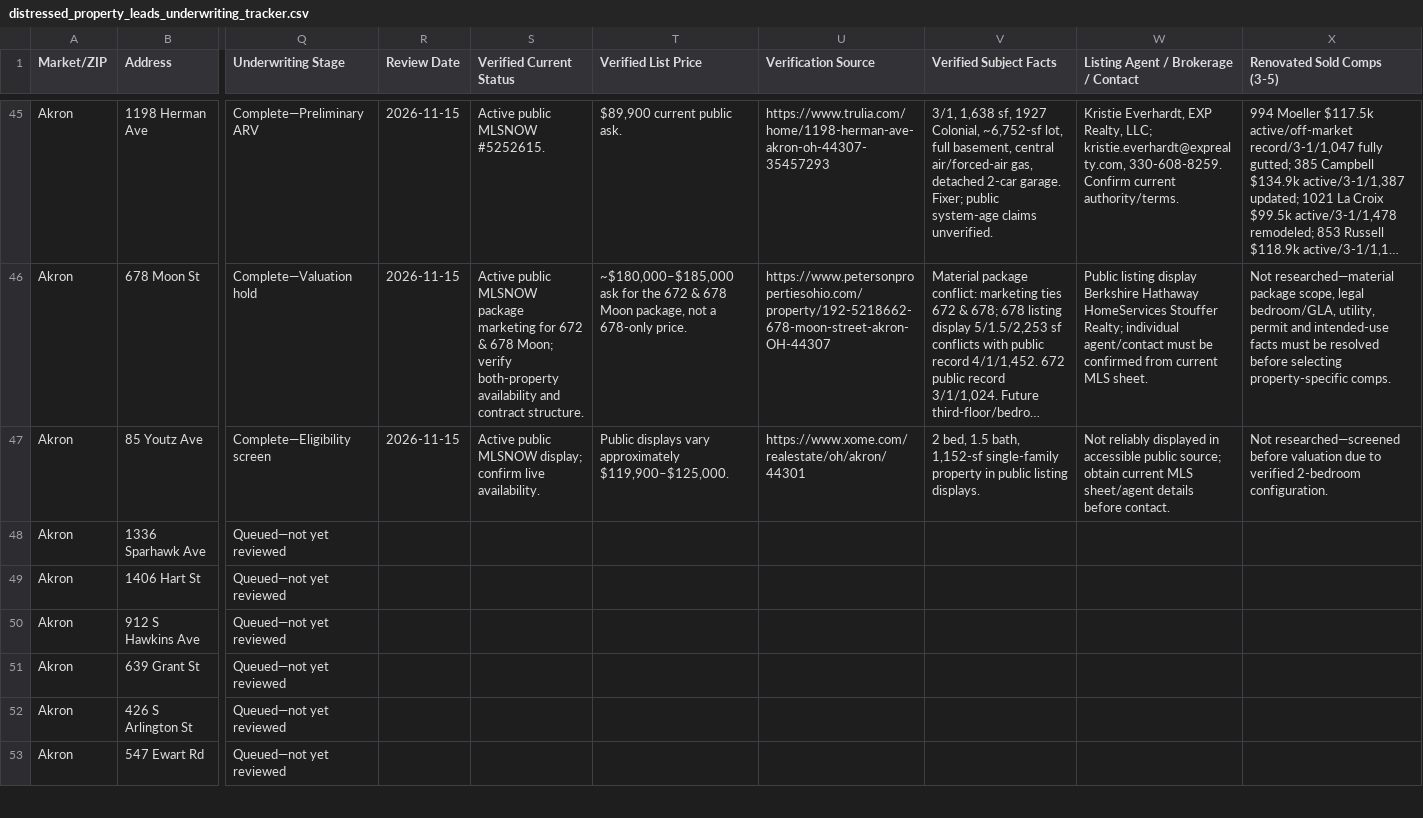
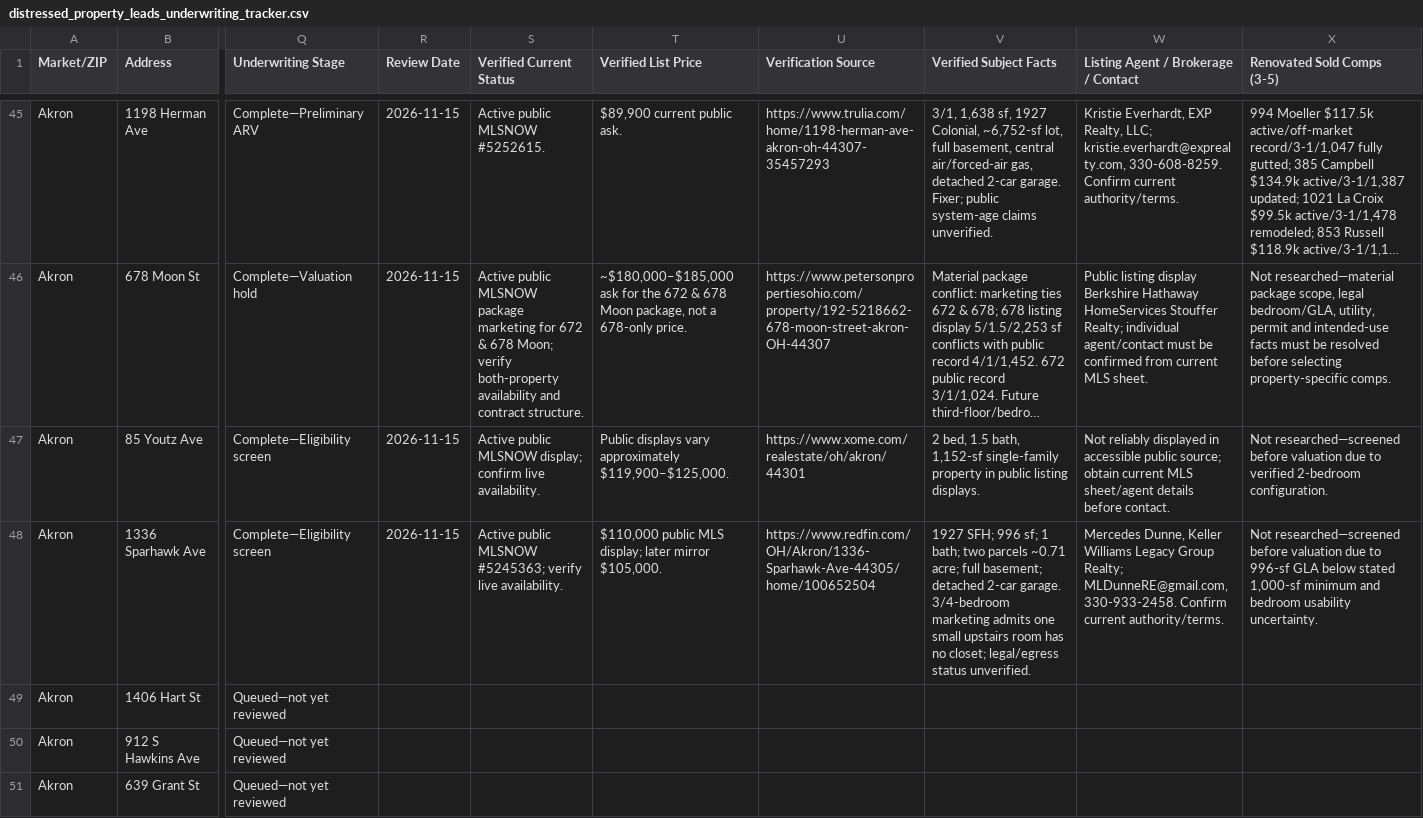
Before and after one commit to chidubemchinedu8-code/wholesale-realestate, a CSV file: distressed_property_leads_underwriting_tracker.csv, drawn as a sheet; only a part is shown, gaps mark what is left out; the shorter side is filled out with more unchanged rows; long unchanged cells end in …; the diff covers the shown part only; the diff names each change by its address in the sheet, - before the commit and + after, or states it on an @@ line.

Commit message:
Screen lead 47 size minimum
Co-authored-by: arena-agent <297053741+arena-agent@users.noreply.github.com>

```diff
--- a/distressed_property_leads_underwriting_tracker.csv
+++ b/distressed_property_leads_underwriting_tracker.csv
-Q48 (Underwriting Stage): Queued—not yet reviewed
+Q48 (Underwriting Stage): Complete—Eligibility screen
-R48 (Review Date): (empty)
+R48 (Review Date): 2026-11-15
-S48 (Verified Current Status): (empty)
+S48 (Verified Current Status): Active public MLSNOW #5245363; verify live availability.
-T48 (Verified List Price): (empty)
+T48 (Verified List Price): $110,000 public MLS display; later mirror $105,000.
-U48 (Verification Source): (empty)
+U48 (Verification Source): https://www.redfin.com/OH/Akron/1336-Sparhawk-Ave-44305/home/100652504
-V48 (Verified Subject Facts): (empty)
+V48 (Verified Subject Facts): 1927 SFH; 996 sf; 1 bath; two parcels ~0.71 acre; full basement; detached 2-car garage. 3/4-bedroom marketing admits one small upstairs room has no closet; legal/egress status unverified.
-W48: (empty)
+W48: Mercedes Dunne, Keller Williams Legacy Group Realty; MLDunneRE@gmail.com, 330-933-2458. Confirm current authority/terms.
-X48 (Renovated Sold Comps (3-5)): (empty)
+X48 (Renovated Sold Comps (3-5)): Not researched—screened before valuation due to 996-sf GLA below stated 1,000-sf minimum and bedroom usability uncertainty.
```
Also changed, not shown: 7 edited cells elsewhere in this file, 2 other files.
